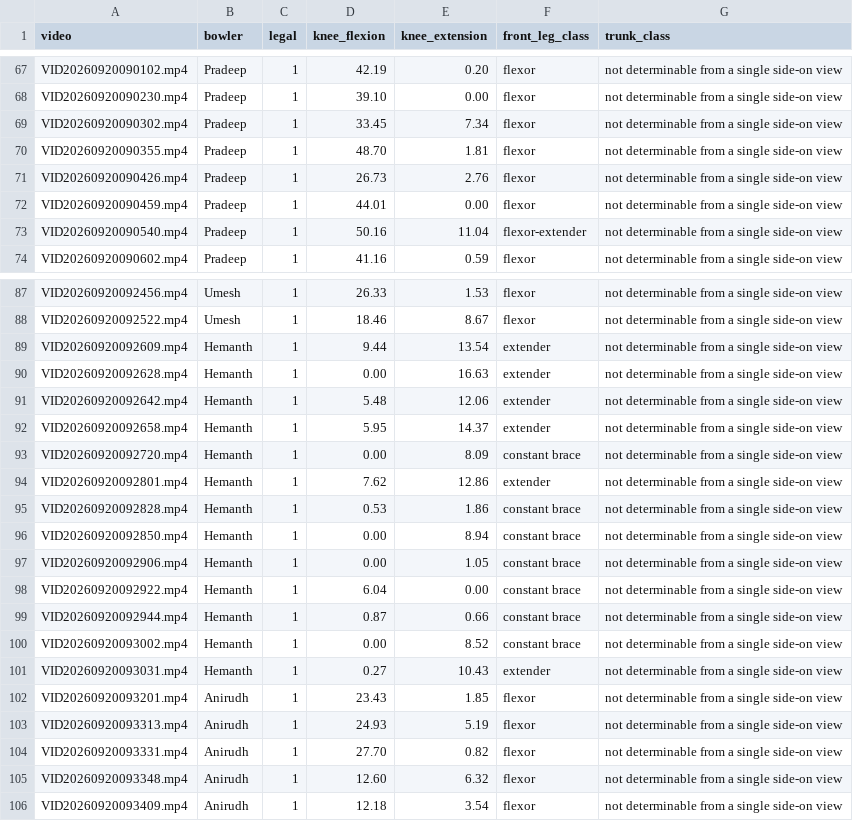
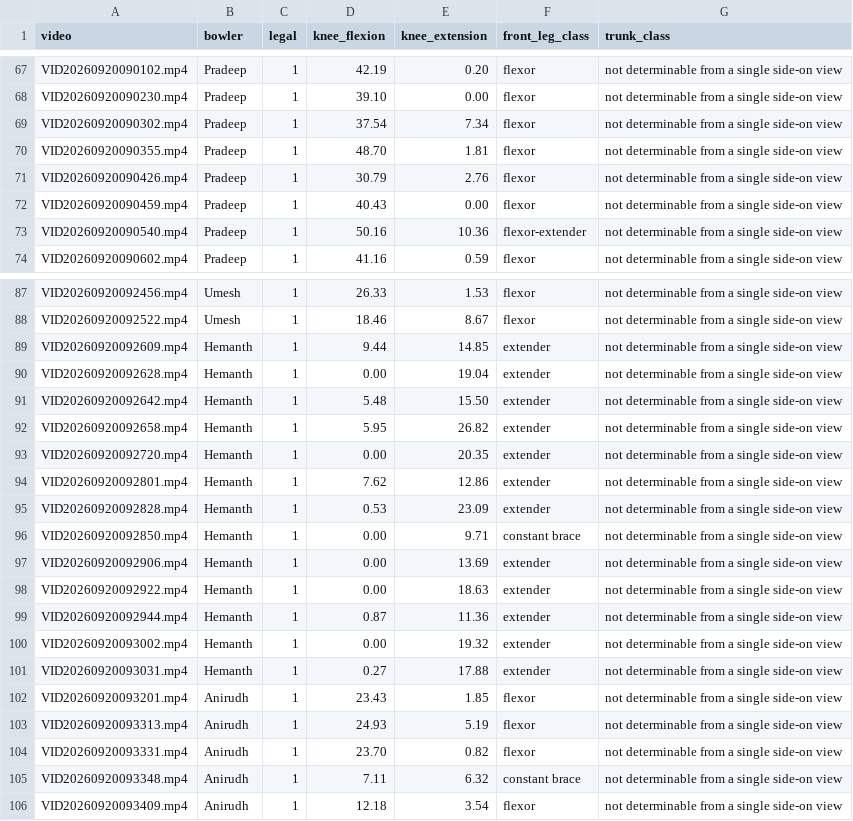
Before and after one commit to Tarak-Ram-1908/Fast-Bowling, a CSV file: technique.csv, drawn as a sheet; only a part is shown, gaps mark what is left out; the diff covers the shown part only.

```diff
--- a/technique.csv
+++ b/technique.csv
@@ -68,7 +68,7 @@ VID20260920090102.mp4,Pradeep,1,42.19,0.20,flexor,not determinable from a single
 VID20260920090230.mp4,Pradeep,1,39.10,0.00,flexor,not determinable from a single side-on view
-VID20260920090302.mp4,Pradeep,1,33.45,7.34,flexor,not determinable from a single side-on view
+VID20260920090302.mp4,Pradeep,1,37.54,7.34,flexor,not determinable from a single side-on view
 VID20260920090355.mp4,Pradeep,1,48.70,1.81,flexor,not determinable from a single side-on view
-VID20260920090426.mp4,Pradeep,1,26.73,2.76,flexor,not determinable from a single side-on view
-VID20260920090459.mp4,Pradeep,1,44.01,0.00,flexor,not determinable from a single side-on view
-VID20260920090540.mp4,Pradeep,1,50.16,11.04,flexor-extender,not determinable from a single side-on view
+VID20260920090426.mp4,Pradeep,1,30.79,2.76,flexor,not determinable from a single side-on view
+VID20260920090459.mp4,Pradeep,1,40.43,0.00,flexor,not determinable from a single side-on view
+VID20260920090540.mp4,Pradeep,1,50.16,10.36,flexor-extender,not determinable from a single side-on view
 VID20260920090602.mp4,Pradeep,1,41.16,0.59,flexor,not determinable from a single side-on view
@@ -88,19 +88,19 @@ VID20260920092456.mp4,Umesh,1,26.33,1.53,flexor,not determinable from a single s
 VID20260920092522.mp4,Umesh,1,18.46,8.67,flexor,not determinable from a single side-on view
-VID20260920092609.mp4,Hemanth,1,9.44,13.54,extender,not determinable from a single side-on view
-VID20260920092628.mp4,Hemanth,1,0.00,16.63,extender,not determinable from a single side-on view
-VID20260920092642.mp4,Hemanth,1,5.48,12.06,extender,not determinable from a single side-on view
-VID20260920092658.mp4,Hemanth,1,5.95,14.37,extender,not determinable from a single side-on view
-VID20260920092720.mp4,Hemanth,1,0.00,8.09,constant brace,not determinable from a single side-on view
+VID20260920092609.mp4,Hemanth,1,9.44,14.85,extender,not determinable from a single side-on view
+VID20260920092628.mp4,Hemanth,1,0.00,19.04,extender,not determinable from a single side-on view
+VID20260920092642.mp4,Hemanth,1,5.48,15.50,extender,not determinable from a single side-on view
+VID20260920092658.mp4,Hemanth,1,5.95,26.82,extender,not determinable from a single side-on view
+VID20260920092720.mp4,Hemanth,1,0.00,20.35,extender,not determinable from a single side-on view
 VID20260920092801.mp4,Hemanth,1,7.62,12.86,extender,not determinable from a single side-on view
-VID20260920092828.mp4,Hemanth,1,0.53,1.86,constant brace,not determinable from a single side-on view
-VID20260920092850.mp4,Hemanth,1,0.00,8.94,constant brace,not determinable from a single side-on view
-VID20260920092906.mp4,Hemanth,1,0.00,1.05,constant brace,not determinable from a single side-on view
-VID20260920092922.mp4,Hemanth,1,6.04,0.00,constant brace,not determinable from a single side-on view
-VID20260920092944.mp4,Hemanth,1,0.87,0.66,constant brace,not determinable from a single side-on view
-VID20260920093002.mp4,Hemanth,1,0.00,8.52,constant brace,not determinable from a single side-on view
-VID20260920093031.mp4,Hemanth,1,0.27,10.43,extender,not determinable from a single side-on view
+VID20260920092828.mp4,Hemanth,1,0.53,23.09,extender,not determinable from a single side-on view
+VID20260920092850.mp4,Hemanth,1,0.00,9.71,constant brace,not determinable from a single side-on view
+VID20260920092906.mp4,Hemanth,1,0.00,13.69,extender,not determinable from a single side-on view
+VID20260920092922.mp4,Hemanth,1,0.00,18.63,extender,not determinable from a single side-on view
+VID20260920092944.mp4,Hemanth,1,0.87,11.36,extender,not determinable from a single side-on view
+VID20260920093002.mp4,Hemanth,1,0.00,19.32,extender,not determinable from a single side-on view
+VID20260920093031.mp4,Hemanth,1,0.27,17.88,extender,not determinable from a single side-on view
 VID20260920093201.mp4,Anirudh,1,23.43,1.85,flexor,not determinable from a single side-on view
 VID20260920093313.mp4,Anirudh,1,24.93,5.19,flexor,not determinable from a single side-on view
-VID20260920093331.mp4,Anirudh,1,27.70,0.82,flexor,not determinable from a single side-on view
-VID20260920093348.mp4,Anirudh,1,12.60,6.32,flexor,not determinable from a single side-on view
+VID20260920093331.mp4,Anirudh,1,23.70,0.82,flexor,not determinable from a single side-on view
+VID20260920093348.mp4,Anirudh,1,7.11,6.32,constant brace,not determinable from a single side-on view
 VID20260920093409.mp4,Anirudh,1,12.18,3.54,flexor,not determinable from a single side-on view
```
Also changed, not shown: 77 edited cells elsewhere in this file, measurements.csv, 16 other files.
